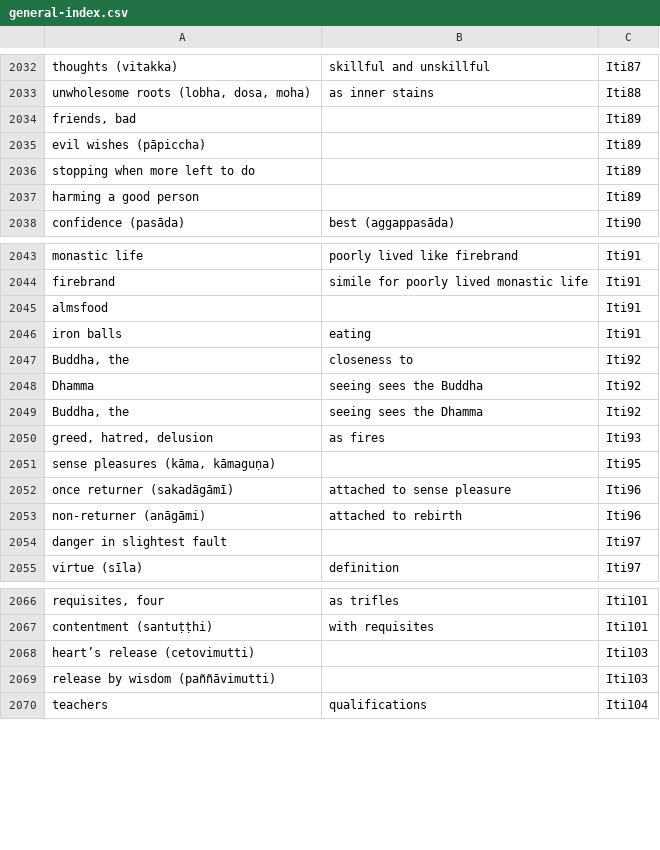
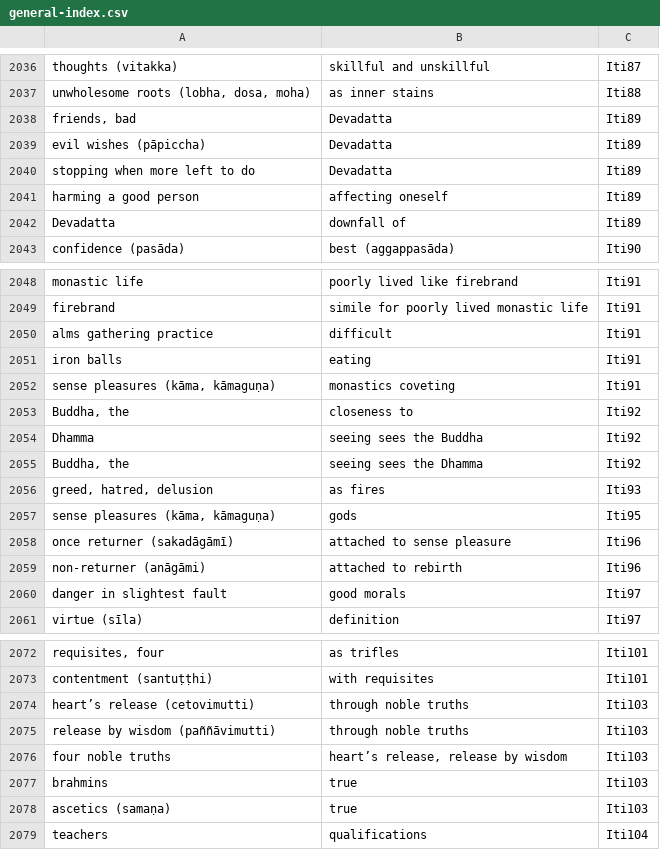
Before and after one commit to thesunshade/sutta-index, a CSV file: src/data/general-index.csv, drawn as a sheet; only a part is shown, gaps mark what is left out; the diff covers the shown part only.

```diff
--- a/src/data/general-index.csv
+++ b/src/data/general-index.csv
@@ -2033,6 +2037,7 @@ thoughts (vitakka)	skillful and unskillful	Iti87
 unwholesome roots (lobha, dosa, moha)	as inner stains	Iti88
-friends, bad		Iti89
-evil wishes (pāpiccha)		Iti89
-stopping when more left to do		Iti89
-harming a good person		Iti89
+friends, bad	Devadatta	Iti89
+evil wishes (pāpiccha)	Devadatta	Iti89
+stopping when more left to do	Devadatta	Iti89
+harming a good person	affecting oneself	Iti89
+Devadatta	downfall of	Iti89
 confidence (pasāda)	best  (aggappasāda)	Iti90
@@ -2044,4 +2049,5 @@ monastic life	poorly lived like firebrand	Iti91
 firebrand	simile for poorly lived monastic life	Iti91
-almsfood		Iti91
+alms gathering practice	difficult	Iti91
 iron balls	eating	Iti91
+sense pleasures (kāma, kāmaguṇa)	monastics coveting	Iti91
 Buddha, the	closeness to	Iti92
@@ -2050,6 +2056,6 @@ Buddha, the	seeing sees the Dhamma	Iti92
 greed, hatred, delusion	as fires	Iti93
-sense pleasures (kāma, kāmaguṇa)		Iti95
+sense pleasures (kāma, kāmaguṇa)	gods 	Iti95
 once returner (sakadāgāmī)	attached to sense pleasure	Iti96
 non-returner (anāgāmi)	attached to rebirth	Iti96
-danger in slightest fault		Iti97
+danger in slightest fault	good morals	Iti97
 virtue (sīla)	definition	Iti97
@@ -2067,4 +2073,7 @@ requisites, four	as trifles	Iti101
 contentment (santuṭṭhi)	with requisites	Iti101
-heart’s release (cetovimutti)		Iti103
-release by wisdom (paññāvimutti)		Iti103
+heart’s release (cetovimutti)	through noble truths	Iti103
+release by wisdom (paññāvimutti)	through noble truths	Iti103
+four noble truths	heart’s release, release by wisdom	Iti103
+brahmins	true	Iti103
+ascetics (samaṇa)	true	Iti103
 teachers	qualifications	Iti104
```
Also changed, not shown: 15 added rows, 10 removed rows, 6 moved rows and 74 edited cells elsewhere in this file, 9 other files.
